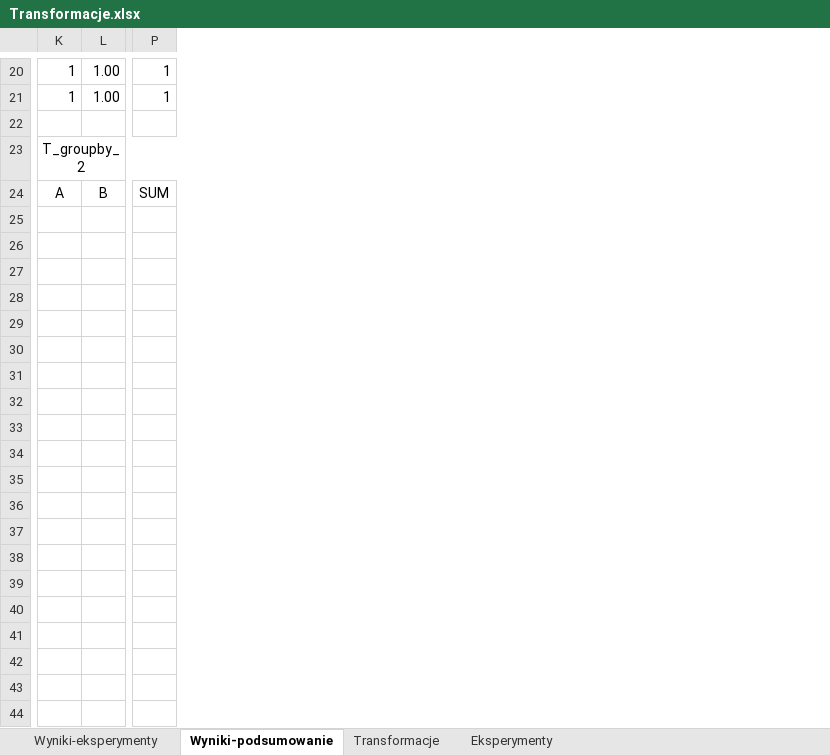
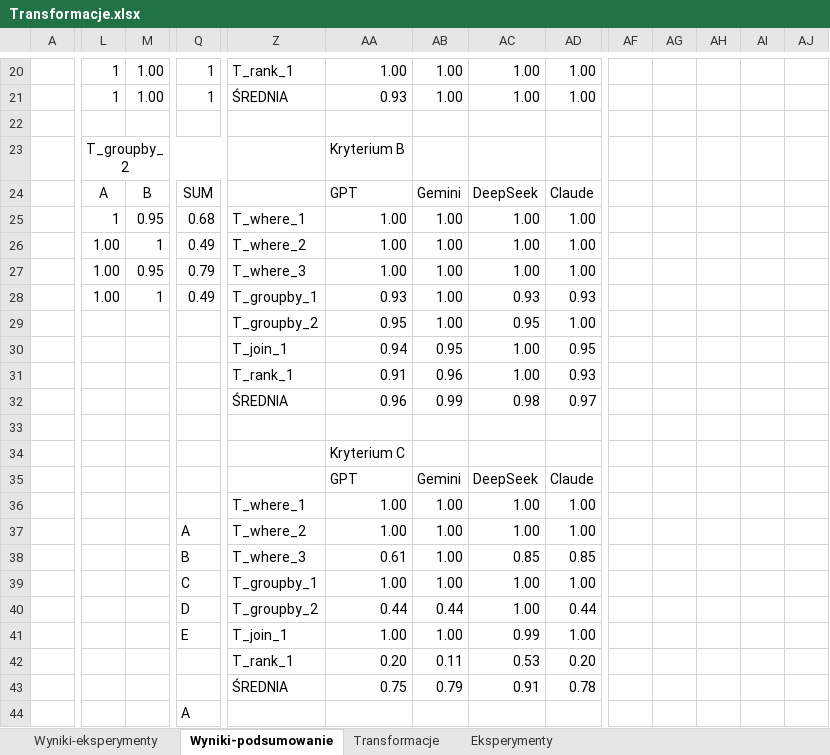
Before and after one commit to pushdown-llm/experiments, an Excel workbook: Transformacje.xlsx, sheet Wyniki-podsumowanie, drawn as a sheet; only a part is shown, gaps mark what is left out; values as stored, in another font and other column widths than the file's, no borders; addresses are those after the commit; rows hold the shown columns only; the diff covers the shown part only; the diff names each change by its address in the sheet, - before the commit and + after, or states it on an @@ line.

```diff
--- a/Transformacje.xlsx (sheet Wyniki-podsumowanie)
+++ b/Transformacje.xlsx (sheet Wyniki-podsumowanie)
+column A, empty
+column Z, rows 20-27: T_rank_1 | ŚREDNIA |  |  |  | T_where_1 | T_where_2 | T_where_3; row 42: T_rank_1
+column AA, rows 20-27: 1.00 | 0.93 |  | Kryterium B | GPT | 1.00 | 1.00 | 1.00; row 42: 0.20
+column AB, rows 20-27: 1.00 | 1.00 |  |  | Gemini | 1.00 | 1.00 | 1.00; row 42: 0.11
+column AC, rows 20-27: 1.00 | 1.00 |  |  | DeepSeek | 1.00 | 1.00 | 1.00; row 42: 0.53
+column AD, rows 20-27: 1.00 | 1.00 |  |  | Claude | 1.00 | 1.00 | 1.00; row 42: 0.20
+column AF, empty
+column AG, empty
+column AH, empty
+column AI, empty
+column AJ, empty
-L25: (empty)
+L25: 1
-M25: (empty)
+M25: 0.95
-Q25: (empty)
+Q25: 0.68
-L26:L27: (empty)
+L26:L27: 1.00
-M26: (empty)
+M26: 1
-Q26: (empty)
+Q26: 0.49
-M27: (empty)
+M27: 0.95
-Q27: (empty)
+Q27: 0.79
+row 28:  | 1.00 | 1 | 0.49 | T_groupby_1 | 0.93 | 1.00 | 0.93 | 0.93
+row 29:  |  |  |  | T_groupby_2 | 0.95 | 1.00 | 0.95 | 1.00
+row 30:  |  |  |  | T_join_1 | 0.94 | 0.95 | 1.00 | 0.95
+row 31:  |  |  |  | T_rank_1 | 0.91 | 0.96 | 1.00 | 0.93
+row 32:  |  |  |  | ŚREDNIA | 0.96 | 0.99 | 0.98 | 0.97
+row 33: (empty)
+row 34:  |  |  |  |  | Kryterium C
+row 35:  |  |  |  |  | GPT | Gemini | DeepSeek | Claude
+row 36:  |  |  |  | T_where_1 | 1.00 | 1.00 | 1.00 | 1.00
+row 37:  |  |  | A | T_where_2 | 1.00 | 1.00 | 1.00 | 1.00
+row 38:  |  |  | B | T_where_3 | 0.61 | 1.00 | 0.85 | 0.85
+row 39:  |  |  | C | T_groupby_1 | 1.00 | 1.00 | 1.00 | 1.00
+row 40:  |  |  | D | T_groupby_2 | 0.44 | 0.44 | 1.00 | 0.44
+row 41:  |  |  | E | T_join_1 | 1.00 | 1.00 | 0.99 | 1.00
+row 43:  |  |  |  | ŚREDNIA | 0.75 | 0.79 | 0.91 | 0.78
+row 44:  |  |  | A
```
Also changed, not shown: 15 added rows, 2 removed rows, 1 added column and 31 edited cells elsewhere in this sheet, sheet Wyniki-eksperymenty, formulas that keep their value, 2 other files.
